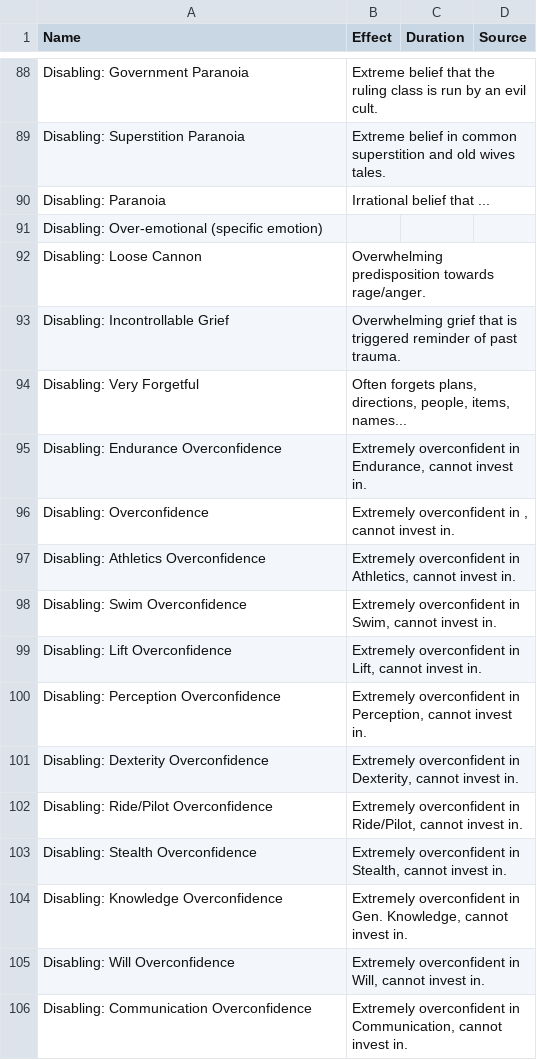
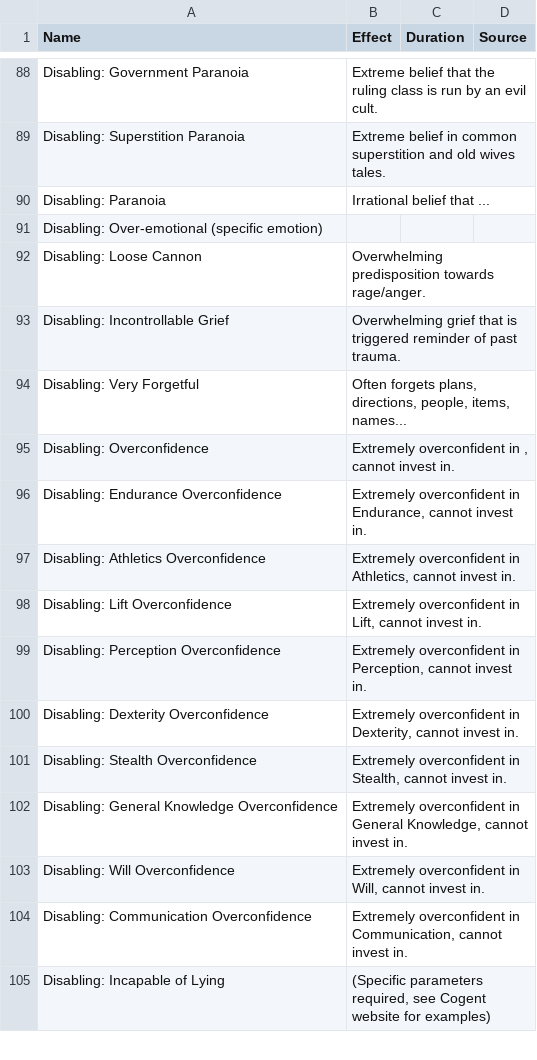
Before and after one commit to CogentRoleplayCommunity/FogentRoleplay, a CSV file: Effect/NarrativeEffect.csv, drawn as a sheet; only a part is shown, gaps mark what is left out; the shorter side is filled out with more unchanged rows.

Commit message:
Removed old overconfidense disablilings

```diff
--- a/Effect/NarrativeEffect.csv
+++ b/Effect/NarrativeEffect.csv
@@ -94,6 +94,5 @@ Disabling: Incontrollable Grief,Overwhelming grief that is triggered reminder of
 Disabling: Very Forgetful,"Often forgets plans, directions, people, items,  names...",,
+Disabling: Overconfidence,"Extremely overconfident in , cannot invest in.",,
 Disabling: Endurance Overconfidence,"Extremely overconfident in Endurance, cannot invest in.",,
-Disabling: Overconfidence,"Extremely overconfident in , cannot invest in.",,
 Disabling: Athletics Overconfidence,"Extremely overconfident in Athletics, cannot invest in.",,
-Disabling: Swim Overconfidence,"Extremely overconfident in Swim, cannot invest in.",,
 Disabling: Lift Overconfidence,"Extremely overconfident in Lift, cannot invest in.",,
@@ -101,5 +100,4 @@ Disabling: Perception Overconfidence,"Extremely overconfident in Perception, can
 Disabling: Dexterity Overconfidence,"Extremely overconfident in Dexterity, cannot invest in.",,
-Disabling: Ride/Pilot Overconfidence,"Extremely overconfident in Ride/Pilot, cannot invest in.",,
 Disabling: Stealth Overconfidence,"Extremely overconfident in Stealth, cannot invest in.",,
-Disabling: Knowledge Overconfidence,"Extremely overconfident in Gen. Knowledge, cannot invest in.",,
+Disabling: General Knowledge Overconfidence,"Extremely overconfident in General Knowledge, cannot invest in.",,
 Disabling: Will Overconfidence,"Extremely overconfident in Will, cannot invest in.",,
```
